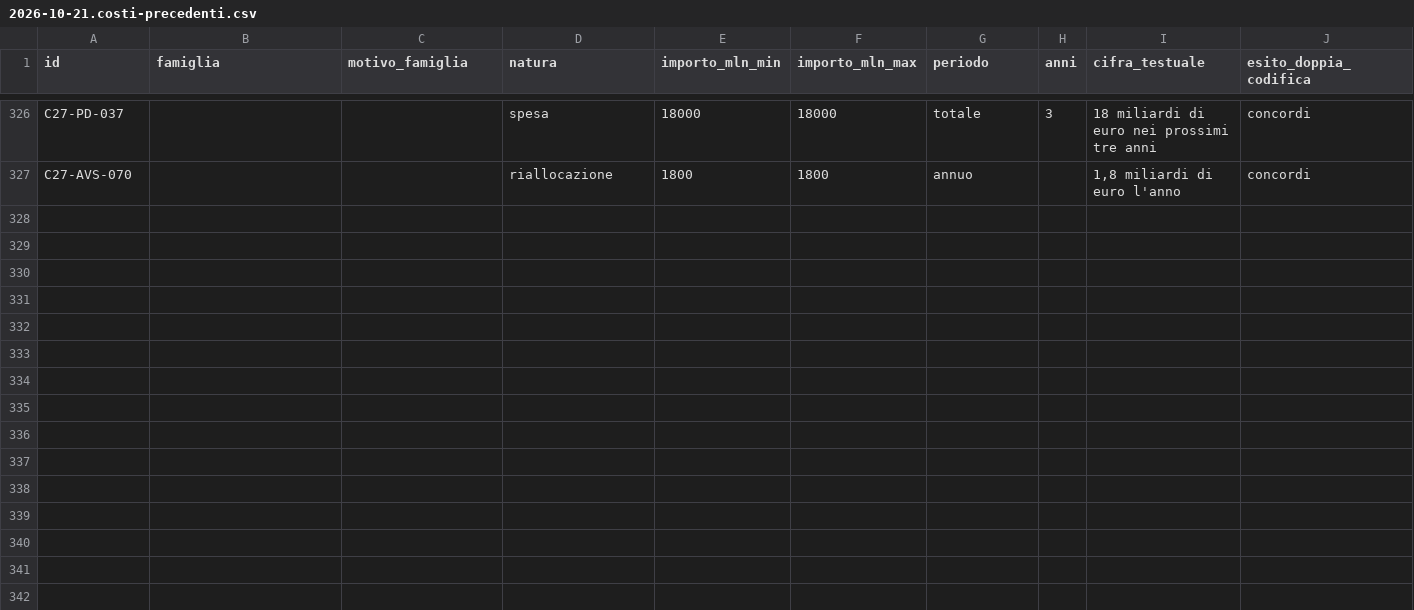
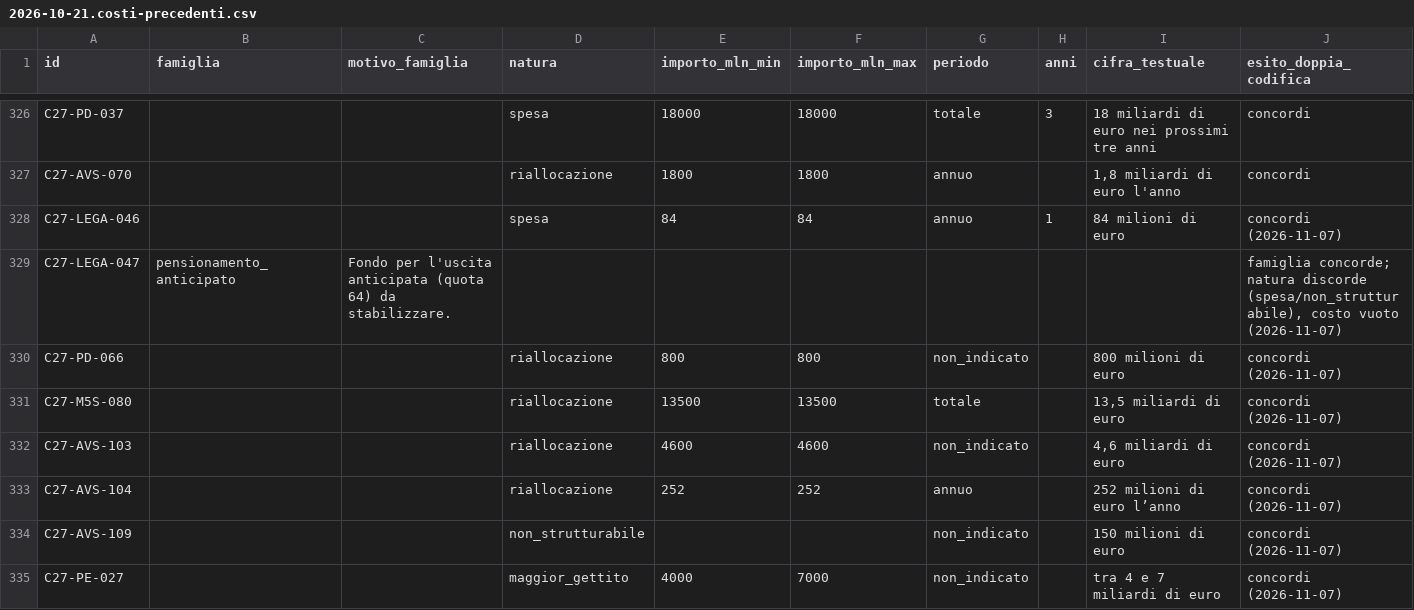
Before and after one commit to Z3roS4n/paghi-tu, a CSV file: .claude/project/research/2026-10-21.costi-precedenti.csv, drawn as a sheet; only a part is shown, gaps mark what is left out.

```diff
--- a/.claude/project/research/2026-10-21.costi-precedenti.csv
+++ b/.claude/project/research/2026-10-21.costi-precedenti.csv
@@ -327 +327,9 @@
 "C27-AVS-070","","","riallocazione","1800","1800","annuo","","1,8 miliardi di euro l'anno","concordi"
+"C27-LEGA-046","","","spesa","84","84","annuo","1","84 milioni di euro","concordi (2026-11-07)"
+"C27-LEGA-047","pensionamento_anticipato","Fondo per l'uscita anticipata (quota 64) da stabilizzare.","","","","","","","famiglia concorde; natura discorde (spesa/non_strutturabile), costo vuoto (2026-11-07)"
+"C27-PD-066","","","riallocazione","800","800","non_indicato","","800 milioni di euro","concordi (2026-11-07)"
+"C27-M5S-080","","","riallocazione","13500","13500","totale","","13,5 miliardi di euro","concordi (2026-11-07)"
+"C27-AVS-103","","","riallocazione","4600","4600","non_indicato","","4,6 miliardi di euro","concordi (2026-11-07)"
+"C27-AVS-104","","","riallocazione","252","252","annuo","","252 milioni di euro l’anno","concordi (2026-11-07)"
+"C27-AVS-109","","","non_strutturabile","","","non_indicato","","150 milioni di euro","concordi (2026-11-07)"
+"C27-PE-027","","","maggior_gettito","4000","7000","non_indicato","","tra 4 e 7 miliardi di euro","concordi (2026-11-07)"
```
Also changed, not shown: .claude/project/research/2026-10-20.leggi-bilancio.csv, 7 other files.
